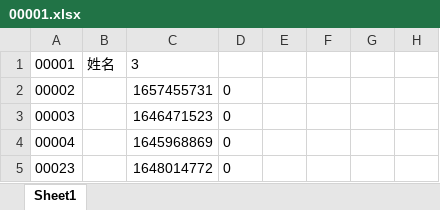
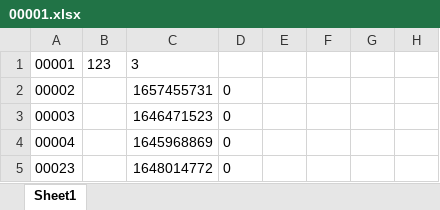
Before and after one commit to fzxl2003/pansischat, an Excel workbook: 00001.xlsx, sheet Sheet1, drawn as a sheet; only a part is shown; values as stored, in another font and other column widths than the file's, no borders; the diff names each change by its address in the sheet, - before the commit and + after, or states it on an @@ line.

```diff
--- a/00001.xlsx (sheet Sheet1)
+++ b/00001.xlsx (sheet Sheet1)
-B1: 姓名
+B1: 123
```
Also changed, not shown: 5 other files.
